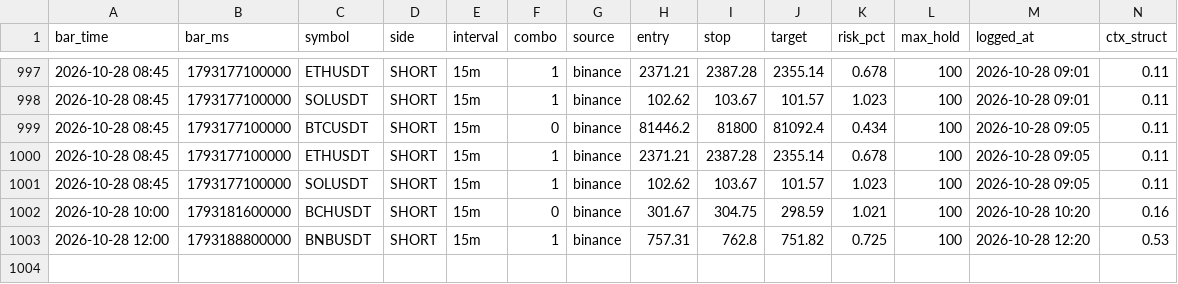
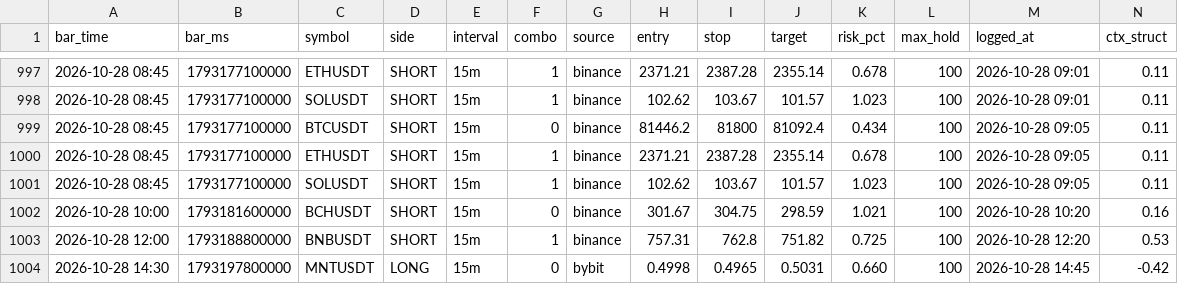
Before and after one commit to igore4eek/oz-scanner, a CSV file: signals.csv, drawn as a sheet; only a part is shown, gaps mark what is left out; rows hold the shown columns only; the diff names each change by its address in the sheet, - before the commit and + after, or states it on an @@ line.

Commit message:
signals 2026-10-28 16:45 local

```diff
--- a/signals.csv
+++ b/signals.csv
+row 1004: 2026-10-28 14:30 | 1793197800000 | MNTUSDT | LONG | 15m | 0 | bybit | 0.4998 | 0.4965 | 0.5031 | 0.660 | 100 | 2026-10-28 14:45 | -0.42
```
Also changed, not shown: 1 other file.
